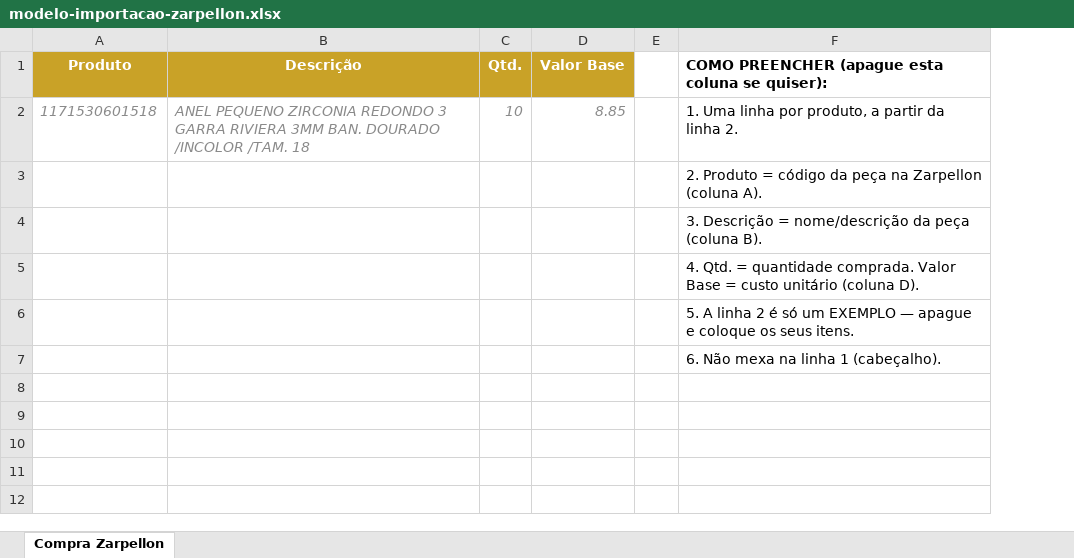
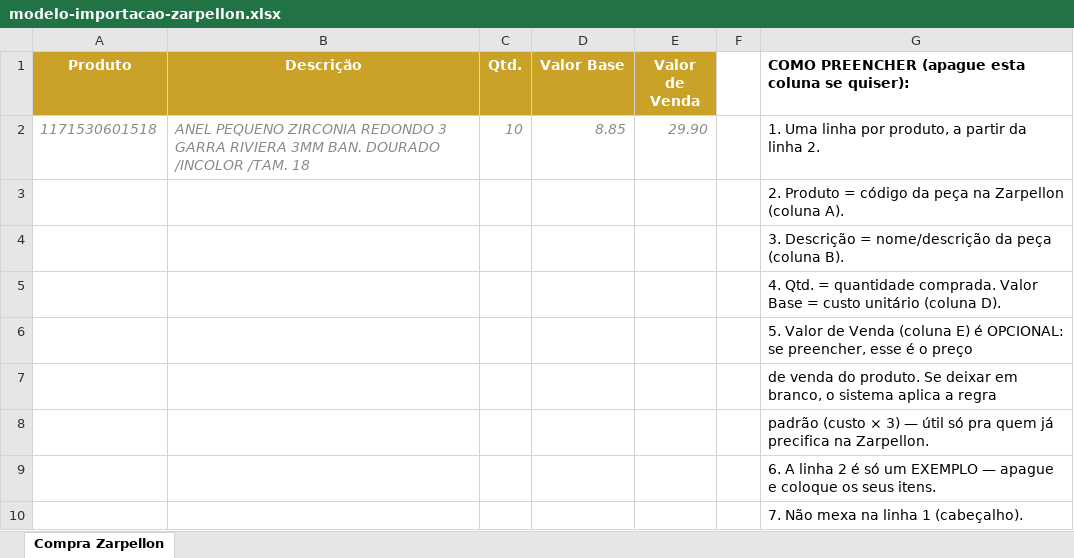
Before and after one commit to GustavoFrason/lumike-ui, an Excel workbook: public/modelos/modelo-importacao-zarpellon.xlsx, sheet Compra Zarpellon, drawn as a sheet; values as stored, in another font and other column widths than the file's, no borders; addresses are those after the commit; the diff names each change by its address in the sheet, - before the commit and + after, or states it on an @@ line.

Commit message:
feat(compras): planilha de importacao aceita coluna Valor de Venda
Preco de venda do produto novo agora vem da planilha (coluna E, opcional)
quando preenchido, senao da regra padrao (custo x3) — pedido de quem ja
sobe produtos que ja precificou na Zarpellon.

Achei no caminho um gap real que ja existia: o campo 'Preco Sugerido' no
preview era so um <td> com unit_cost*3 fixo, nunca editavel de verdade e
nunca enviado no confirm (ver commit irmao no lumike-api, que conecta
esse cano pela primeira vez). Corrigido junto.

- NewProductsTable.tsx: 'Preco Sugerido' vira 'Preco de Venda', um
  CurrencyInputATM de verdade (igual o Custo do lado), inicializado com
  suggested_price (planilha ou regra) e editavel antes de confirmar.
- ExcelImporter.tsx: manda price: r.suggested_price no confirm pros itens
  novos (antes nao mandava preco nenhum).
- purchase-import.service.ts (frontend): ConfirmImportItem ganha price opcional.
- gen-import-template.py: modelo baixavel ganha a coluna 'Valor de Venda'
  com instrucao explicando o fallback; ExcelUploadPrompt.tsx atualiza o
  texto de ajuda.

```diff
--- a/public/modelos/modelo-importacao-zarpellon.xlsx (sheet Compra Zarpellon)
+++ b/public/modelos/modelo-importacao-zarpellon.xlsx (sheet Compra Zarpellon)
+column E (Valor de Venda), row 2: 29.90
-G6: 5. A linha 2 é só um EXEMPLO — apague e coloque os seus itens.
+G6: 5. Valor de Venda (coluna E) é OPCIONAL: se preencher, esse é o preço
-G7: 6. Não mexa na linha 1 (cabeçalho).
+G7: de venda do produto. Se deixar em branco, o sistema aplica a regra
+row 8:  |  |  |  |  |  | padrão (custo × 3) — útil só pra quem já precifica na Zarpellon.
+row 9:  |  |  |  |  |  | 6. A linha 2 é só um EXEMPLO — apague e coloque os seus itens.
+row 10:  |  |  |  |  |  | 7. Não mexa na linha 1 (cabeçalho).
```
Also changed, not shown: public/modelos/modelo-importacao-clientes.xlsx, 5 other files.
